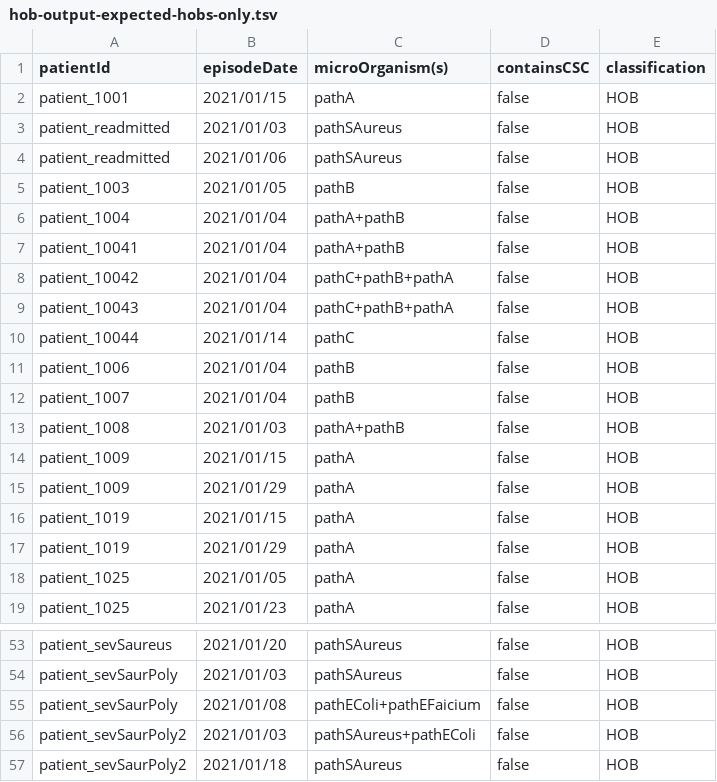
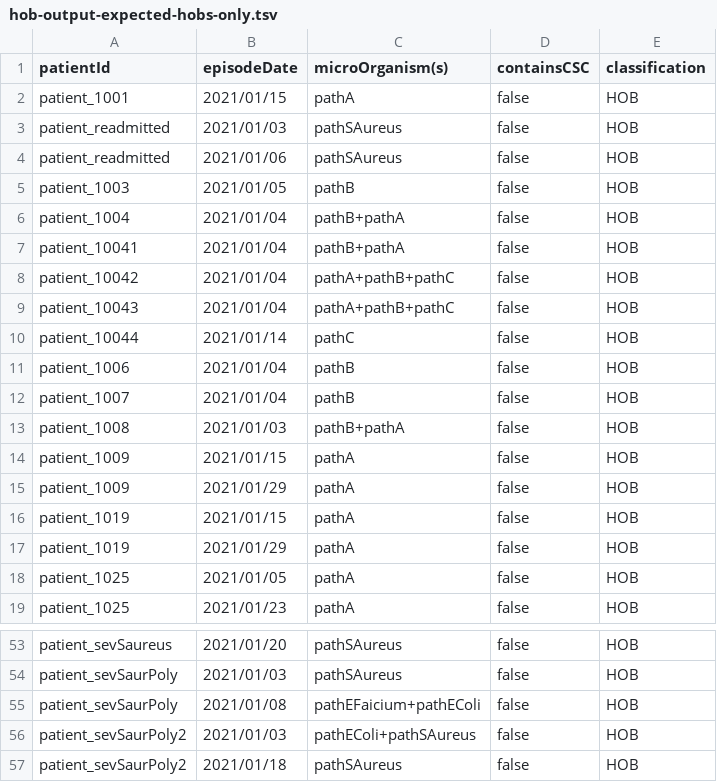
Before and after one commit to ddtxra/bsi-algo, a TSV file: praise-mds/hob-output-expected-hobs-only.tsv, drawn as a sheet; only a part is shown, gaps mark what is left out; the diff covers the shown part only.

```diff
--- a/praise-mds/hob-output-expected-hobs-only.tsv
+++ b/praise-mds/hob-output-expected-hobs-only.tsv
@@ -5,6 +5,6 @@ patient_readmitted;2021/01/06;pathSAureus;false;HOB
 patient_1003;2021/01/05;pathB;false;HOB
-patient_1004;2021/01/04;pathA+pathB;false;HOB
-patient_10041;2021/01/04;pathA+pathB;false;HOB
-patient_10042;2021/01/04;pathC+pathB+pathA;false;HOB
-patient_10043;2021/01/04;pathC+pathB+pathA;false;HOB
+patient_1004;2021/01/04;pathB+pathA;false;HOB
+patient_10041;2021/01/04;pathB+pathA;false;HOB
+patient_10042;2021/01/04;pathA+pathB+pathC;false;HOB
+patient_10043;2021/01/04;pathA+pathB+pathC;false;HOB
 patient_10044;2021/01/14;pathC;false;HOB
@@ -12,3 +12,3 @@ patient_1006;2021/01/04;pathB;false;HOB
 patient_1007;2021/01/04;pathB;false;HOB
-patient_1008;2021/01/03;pathA+pathB;false;HOB
+patient_1008;2021/01/03;pathB+pathA;false;HOB
 patient_1009;2021/01/15;pathA;false;HOB
@@ -54,4 +54,4 @@ patient_sevSaureus;2021/01/20;pathSAureus;false;HOB
 patient_sevSaurPoly;2021/01/03;pathSAureus;false;HOB
-patient_sevSaurPoly;2021/01/08;pathEColi+pathEFaicium;false;HOB
-patient_sevSaurPoly2;2021/01/03;pathSAureus+pathEColi;false;HOB
+patient_sevSaurPoly;2021/01/08;pathEFaicium+pathEColi;false;HOB
+patient_sevSaurPoly2;2021/01/03;pathEColi+pathSAureus;false;HOB
 patient_sevSaurPoly2;2021/01/18;pathSAureus;false;HOB
```
Also changed, not shown: 16 edited cells elsewhere in this file, praise-mds/BLOODCULTURES.CSV, praise-mds/hob-output-expected-including-cobs-and-solitary-commensals.tsv, 1 other file.
